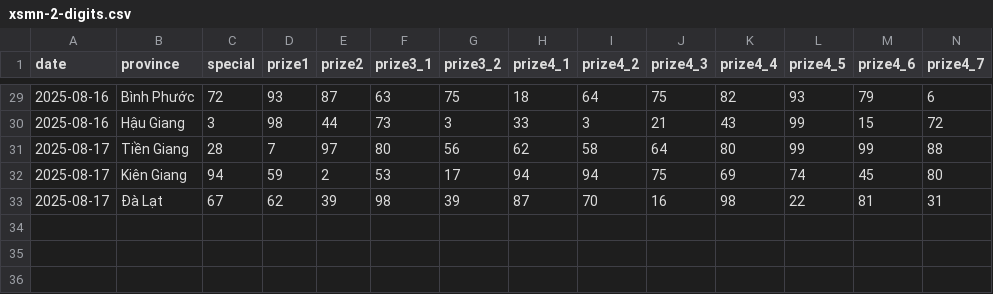
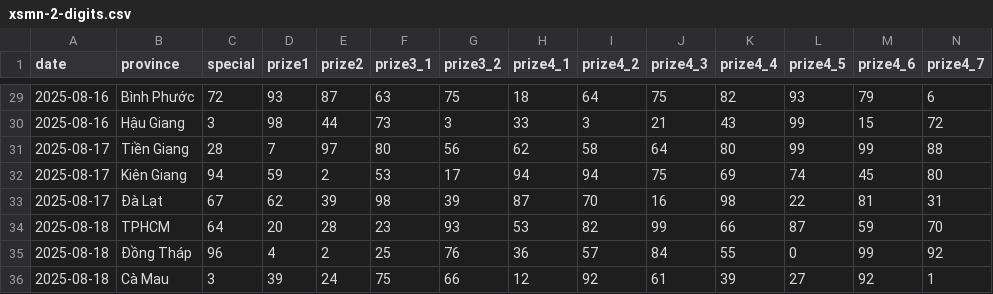
Before and after one commit to dyno-nexsoft/vietnam-lottery, a CSV file: data/xsmn-2-digits.csv, drawn as a sheet; only a part is shown, gaps mark what is left out; rows hold the shown columns only; the diff names each change by its address in the sheet, - before the commit and + after, or states it on an @@ line.

```diff
--- a/data/xsmn-2-digits.csv
+++ b/data/xsmn-2-digits.csv
+row 34: 2025-08-18 | TPHCM | 64 | 20 | 28 | 23 | 93 | 53 | 82 | 99 | 66 | 87 | 59 | 70
+row 35: 2025-08-18 | Đồng Tháp | 96 | 4 | 2 | 25 | 76 | 36 | 57 | 84 | 55 | 0 | 99 | 92
+row 36: 2025-08-18 | Cà Mau | 3 | 39 | 24 | 75 | 66 | 12 | 92 | 61 | 39 | 27 | 92 | 1
```
Also changed, not shown: data/xsmb-sparse.csv, data/xsmn-sparse.csv, 24 other files.
